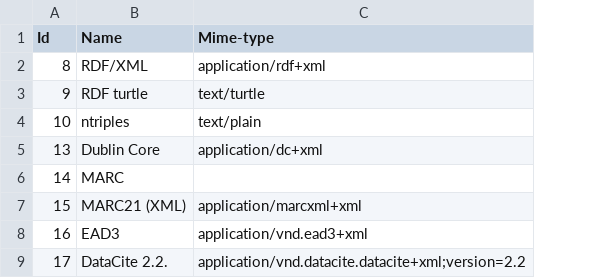
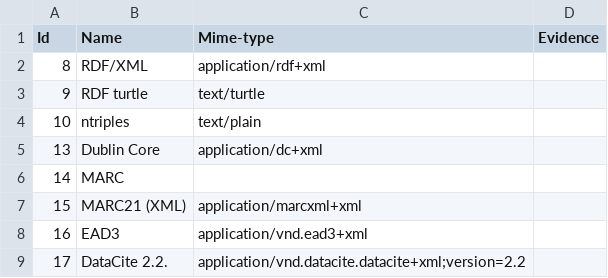
Before and after one commit to acdh-oeaw/sshoc-conversion-hub, a CSV file: import_spreadsheet/data/convert/formats.csv, drawn as a sheet; only a part is shown; the diff names each change by its address in the sheet, - before the commit and + after, or states it on an @@ line.

```diff
--- a/import_spreadsheet/data/convert/formats.csv
+++ b/import_spreadsheet/data/convert/formats.csv
+column D (Evidence), empty
```
Also changed, not shown: import_spreadsheet/data/convert/services.csv, import_spreadsheet/data/import/conversion_services.csv, 5 other files.
